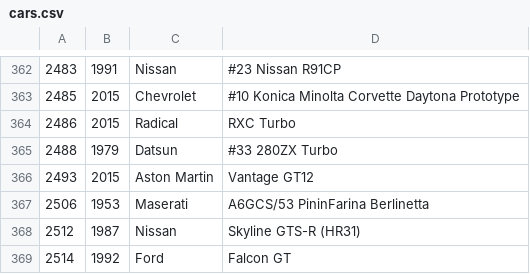
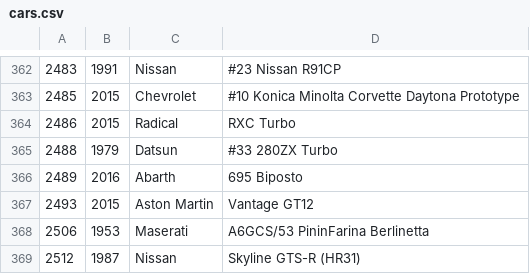
Before and after one commit to bluemanos/forza-motorsport-car-track-ordinal, a CSV file: fm8/cars.csv, drawn as a sheet; only a part is shown, gaps mark what is left out; the shorter side is filled out with more unchanged rows.

Commit message:
Abarth 695 Biposto

```diff
--- a/fm8/cars.csv
+++ b/fm8/cars.csv
@@ -365,2 +365,3 @@
 2488,1979,Datsun,#33 280ZX Turbo
+2489,2016,Abarth,695 Biposto
 2493,2015,Aston Martin,Vantage GT12
```
Also changed, not shown: 2 other files.
